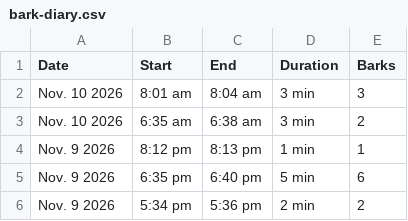
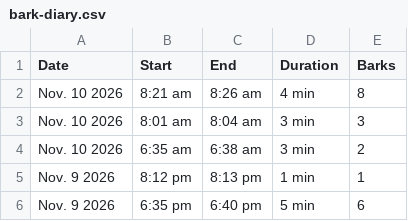
Before and after one commit to lukedav/bark-diary, a CSV file: bark-diary.csv, drawn as a sheet; only a part is shown; the shorter side is filled out with more unchanged rows; the diff names each change by its address in the sheet, - before the commit and + after, or states it on an @@ line.

Commit message:
Update bark diary (1545 episodes)

```diff
--- a/bark-diary.csv
+++ b/bark-diary.csv
+row 2: Nov. 10 2026 | 8:21 am | 8:26 am | 4 min | 8
```
